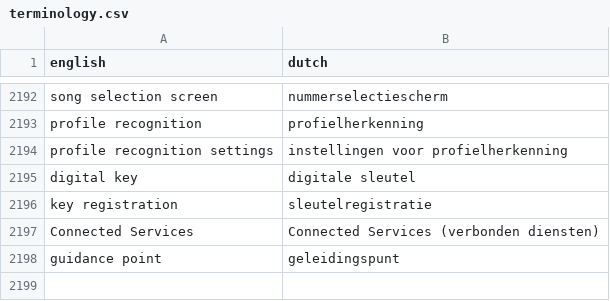
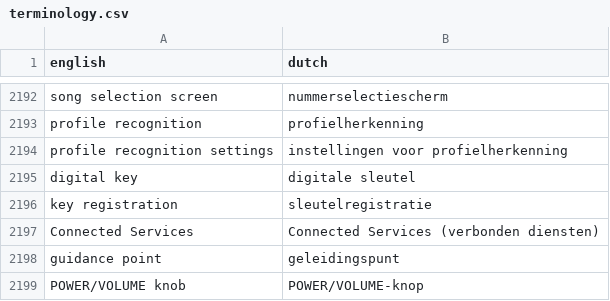
Before and after one commit to fdefoglio/Solterra, a CSV file: terminology.csv, drawn as a sheet; only a part is shown, gaps mark what is left out; the diff names each change by its address in the sheet, - before the commit and + after, or states it on an @@ line.

```diff
--- a/terminology.csv
+++ b/terminology.csv
+row 2199: POWER/VOLUME knob | POWER/VOLUME-knop
```
